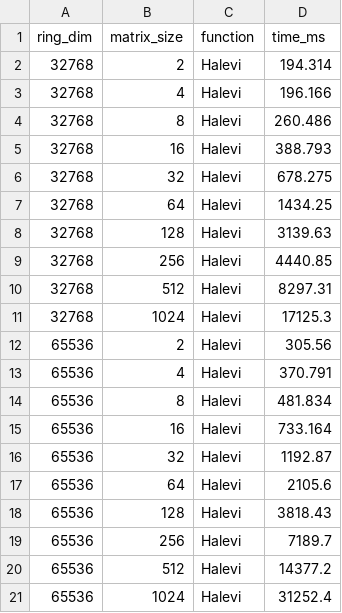
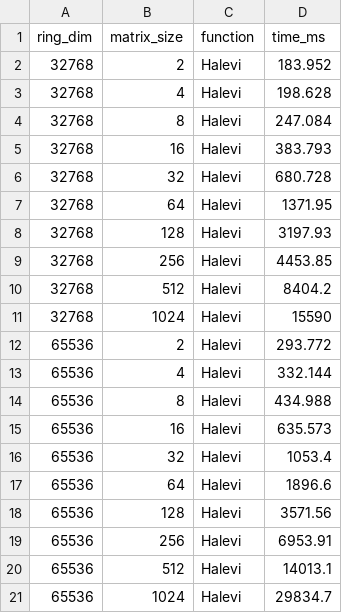
Before and after one commit to amcloudy/fhe-algorithms, a CSV file: bench/matvec/matvec_ring_bench.csv, drawn as a sheet.

```diff
--- a/bench/matvec/matvec_ring_bench.csv
+++ b/bench/matvec/matvec_ring_bench.csv
@@ -1,21 +1,21 @@
 ring_dim, matrix_size, function, time_ms
-32768,2,Halevi,194.314
-32768,4,Halevi,196.166
-32768,8,Halevi,260.486
-32768,16,Halevi,388.793
-32768,32,Halevi,678.275
-32768,64,Halevi,1434.25
-32768,128,Halevi,3139.63
-32768,256,Halevi,4440.85
-32768,512,Halevi,8297.31
-32768,1024,Halevi,17125.3
-65536,2,Halevi,305.56
-65536,4,Halevi,370.791
-65536,8,Halevi,481.834
-65536,16,Halevi,733.164
-65536,32,Halevi,1192.87
-65536,64,Halevi,2105.6
-65536,128,Halevi,3818.43
-65536,256,Halevi,7189.7
-65536,512,Halevi,14377.2
-65536,1024,Halevi,31252.4
+32768,2,Halevi,183.952
+32768,4,Halevi,198.628
+32768,8,Halevi,247.084
+32768,16,Halevi,383.793
+32768,32,Halevi,680.728
+32768,64,Halevi,1371.95
+32768,128,Halevi,3197.93
+32768,256,Halevi,4453.85
+32768,512,Halevi,8404.2
+32768,1024,Halevi,15590
+65536,2,Halevi,293.772
+65536,4,Halevi,332.144
+65536,8,Halevi,434.988
+65536,16,Halevi,635.573
+65536,32,Halevi,1053.4
+65536,64,Halevi,1896.6
+65536,128,Halevi,3571.56
+65536,256,Halevi,6953.91
+65536,512,Halevi,14013.1
+65536,1024,Halevi,29834.7
```
Also changed, not shown: 3 other files.
